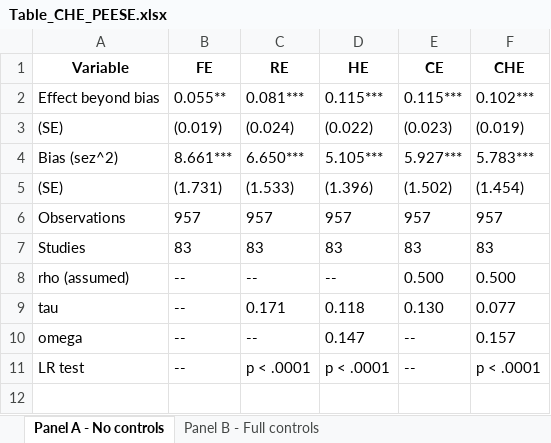
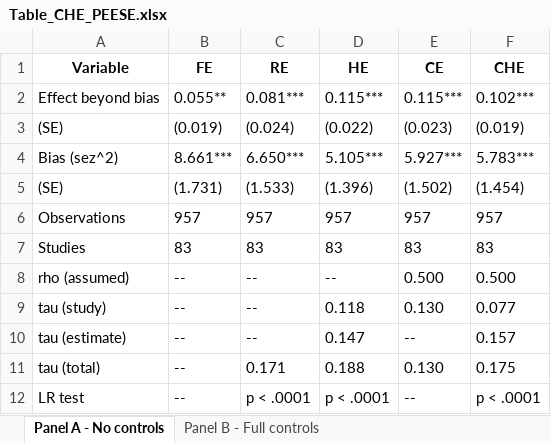
Before and after one commit to bobreednz/ma-protocol-dependent-effects, an Excel workbook: Table_CHE_PEESE.xlsx, sheet Panel A - No controls, drawn as a sheet; values as stored, in another font and other column widths than the file's, no borders; the diff names each change by its address in the sheet, - before the commit and + after, or states it on an @@ line.

```diff
--- a/Table_CHE_PEESE.xlsx (sheet Panel A - No controls)
+++ b/Table_CHE_PEESE.xlsx (sheet Panel A - No controls)
-A9 (Variable): tau
+A9 (Variable): tau (study)
-C9 (RE): 0.171
+C9 (RE): --
-A10 (Variable): omega
+A10 (Variable): tau (estimate)
+row 11: tau (total) | -- | 0.171 | 0.188 | 0.130 | 0.175
```
Also changed, not shown: sheet Panel B - Full controls, Table_CHE_PET.xlsx, Table_CHE_PETPEESE_MetaReg.xlsx, 37 other files.
